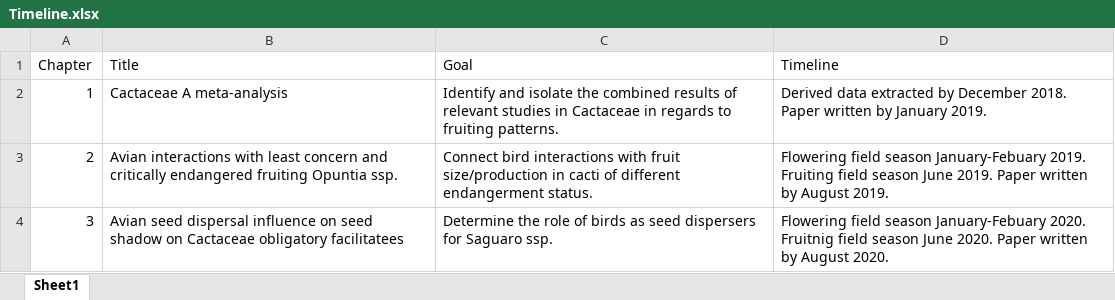
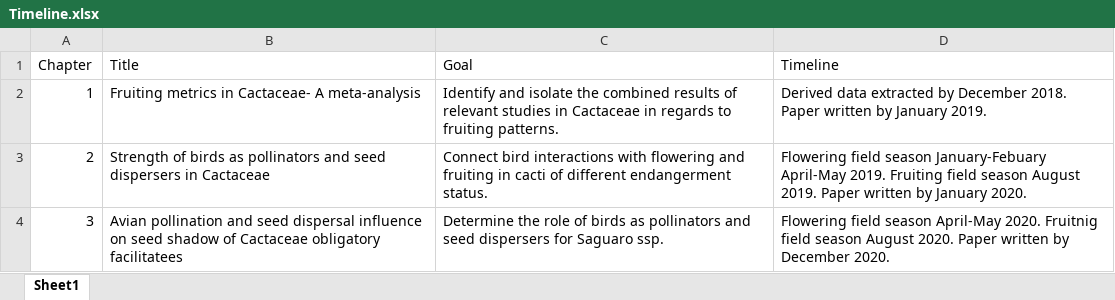
Before and after one commit to maloryowen/BCDM_York_Proposal, an Excel workbook: Timeline.xlsx, sheet Sheet1, drawn as a sheet; values as stored, in another font and other column widths than the file's, no borders; the diff names each change by its address in the sheet, - before the commit and + after, or states it on an @@ line.

```diff
--- a/Timeline.xlsx (sheet Sheet1)
+++ b/Timeline.xlsx (sheet Sheet1)
-B2 (Title): Cactaceae A meta-analysis
+B2 (Title): Fruiting metrics in Cactaceae- A meta-analysis
-B3 (Title): Avian interactions with least concern and critically endangered fruiting Opuntia ssp.
+B3 (Title): Strength of birds as pollinators and seed dispersers in Cactaceae
-C3 (Goal): …interactions with fruit size/production in cacti…
+C3 (Goal): …interactions with flowering and fruiting in cacti…
-D3 (Timeline): …season January-Febuary 2019. Fruiting field season June 2019. Paper written by August 2019.
+D3 (Timeline): …season January-Febuary April-May 2019. Fruiting field season August 2019. Paper written by January 2020.
-B4 (Title): Avian seed dispersal influence on seed shadow on Cactaceae obligatory…
+B4 (Title): Avian pollination and seed dispersal influence on seed shadow of Cactaceae obligatory…
-C4 (Goal): …birds as seed dispersers…
+C4 (Goal): …birds as pollinators and seed dispersers…
-D4 (Timeline): …field season January-Febuary 2020. Fruitnig field season June 2020. Paper written by August 2020.
+D4 (Timeline): …field season April-May 2020. Fruitnig field season August 2020. Paper written by December 2020.
```
Also changed, not shown: 5 other files.
